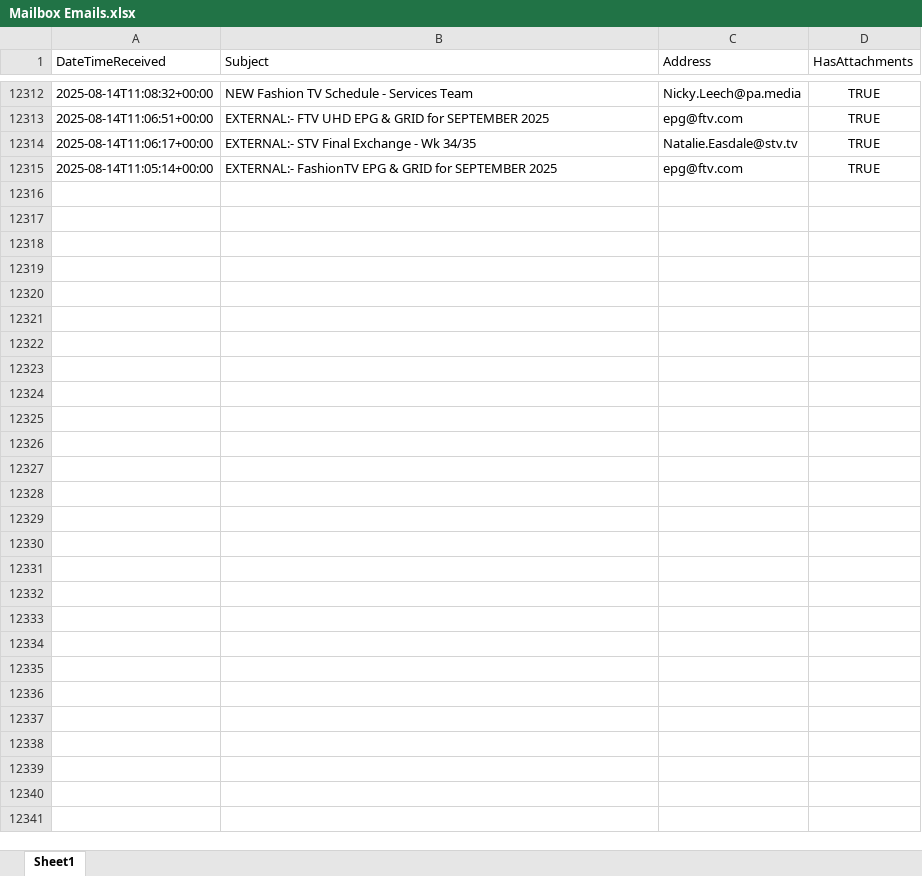
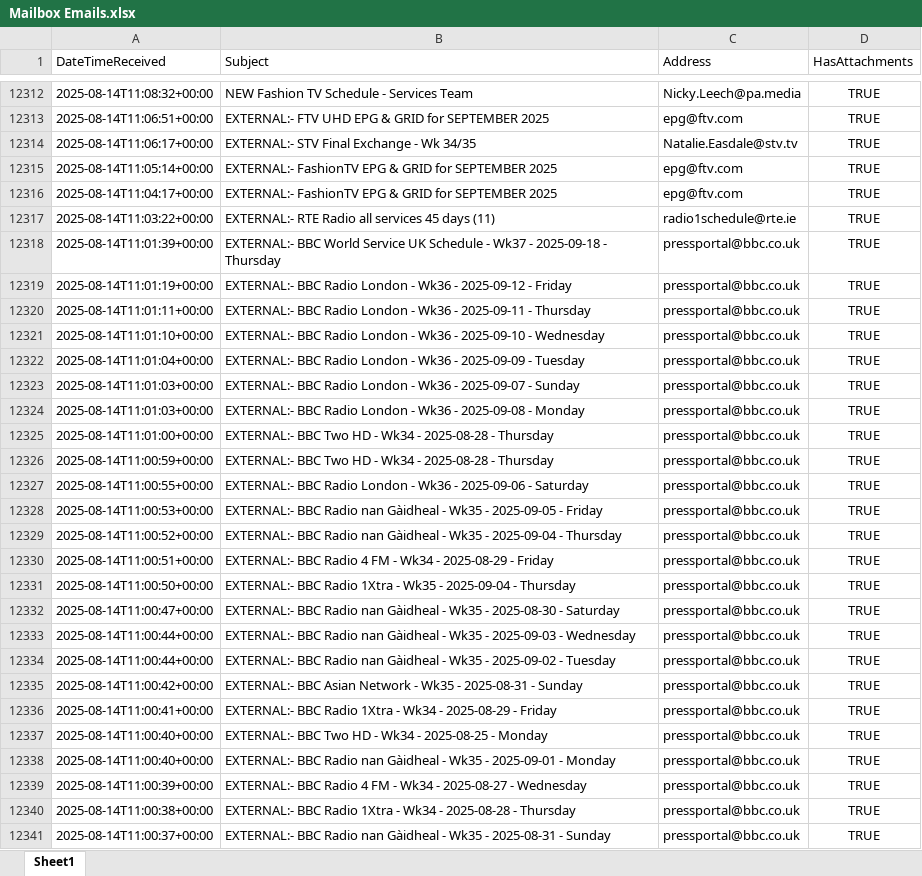
Before and after one commit to nickyleech/Files, an Excel workbook: Mailbox Emails/Mailbox Emails.xlsx, sheet Sheet1, drawn as a sheet; only a part is shown, gaps mark what is left out; values as stored, in another font and other column widths than the file's, no borders; table styles not drawn; the diff names each change by its address in the sheet, - before the commit and + after, or states it on an @@ line.

Commit message:
Update file from SharePoint:

```diff
--- a/Mailbox Emails/Mailbox Emails.xlsx (sheet Sheet1)
+++ b/Mailbox Emails/Mailbox Emails.xlsx (sheet Sheet1)
+row 12316: 2025-08-14T11:04:17+00:00 | EXTERNAL:- FashionTV EPG & GRID for SEPTEMBER 2025 | epg@ftv.com | TRUE
+row 12317: 2025-08-14T11:03:22+00:00 | EXTERNAL:- RTE Radio all services 45 days (11) | radio1schedule@rte.ie | TRUE
+row 12318: 2025-08-14T11:01:39+00:00 | EXTERNAL:- BBC World Service UK Schedule - Wk37 - 2025-09-18 - Thursday | pressportal@bbc.co.uk | TRUE
+row 12319: 2025-08-14T11:01:19+00:00 | EXTERNAL:- BBC Radio London - Wk36 - 2025-09-12 - Friday | pressportal@bbc.co.uk | TRUE
+row 12320: 2025-08-14T11:01:11+00:00 | EXTERNAL:- BBC Radio London - Wk36 - 2025-09-11 - Thursday | pressportal@bbc.co.uk | TRUE
+row 12321: 2025-08-14T11:01:10+00:00 | EXTERNAL:- BBC Radio London - Wk36 - 2025-09-10 - Wednesday | pressportal@bbc.co.uk | TRUE
+row 12322: 2025-08-14T11:01:04+00:00 | EXTERNAL:- BBC Radio London - Wk36 - 2025-09-09 - Tuesday | pressportal@bbc.co.uk | TRUE
+row 12323: 2025-08-14T11:01:03+00:00 | EXTERNAL:- BBC Radio London - Wk36 - 2025-09-07 - Sunday | pressportal@bbc.co.uk | TRUE
+row 12324: 2025-08-14T11:01:03+00:00 | EXTERNAL:- BBC Radio London - Wk36 - 2025-09-08 - Monday | pressportal@bbc.co.uk | TRUE
+row 12325: 2025-08-14T11:01:00+00:00 | EXTERNAL:- BBC Two HD - Wk34 - 2025-08-28 - Thursday | pressportal@bbc.co.uk | TRUE
+row 12326: 2025-08-14T11:00:59+00:00 | EXTERNAL:- BBC Two HD - Wk34 - 2025-08-28 - Thursday | pressportal@bbc.co.uk | TRUE
+row 12327: 2025-08-14T11:00:55+00:00 | EXTERNAL:- BBC Radio London - Wk36 - 2025-09-06 - Saturday | pressportal@bbc.co.uk | TRUE
+row 12328: 2025-08-14T11:00:53+00:00 | EXTERNAL:- BBC Radio nan Gàidheal - Wk35 - 2025-09-05 - Friday | pressportal@bbc.co.uk | TRUE
+row 12329: 2025-08-14T11:00:52+00:00 | EXTERNAL:- BBC Radio nan Gàidheal - Wk35 - 2025-09-04 - Thursday | pressportal@bbc.co.uk | TRUE
+row 12330: 2025-08-14T11:00:51+00:00 | EXTERNAL:- BBC Radio 4 FM - Wk34 - 2025-08-29 - Friday | pressportal@bbc.co.uk | TRUE
+row 12331: 2025-08-14T11:00:50+00:00 | EXTERNAL:- BBC Radio 1Xtra - Wk35 - 2025-09-04 - Thursday | pressportal@bbc.co.uk | TRUE
+row 12332: 2025-08-14T11:00:47+00:00 | EXTERNAL:- BBC Radio nan Gàidheal - Wk35 - 2025-08-30 - Saturday | pressportal@bbc.co.uk | TRUE
+row 12333: 2025-08-14T11:00:44+00:00 | EXTERNAL:- BBC Radio nan Gàidheal - Wk35 - 2025-09-03 - Wednesday | pressportal@bbc.co.uk | TRUE
+row 12334: 2025-08-14T11:00:44+00:00 | EXTERNAL:- BBC Radio nan Gàidheal - Wk35 - 2025-09-02 - Tuesday | pressportal@bbc.co.uk | TRUE
+row 12335: 2025-08-14T11:00:42+00:00 | EXTERNAL:- BBC Asian Network - Wk35 - 2025-08-31 - Sunday | pressportal@bbc.co.uk | TRUE
+row 12336: 2025-08-14T11:00:41+00:00 | EXTERNAL:- BBC Radio 1Xtra - Wk34 - 2025-08-29 - Friday | pressportal@bbc.co.uk | TRUE
+row 12337: 2025-08-14T11:00:40+00:00 | EXTERNAL:- BBC Two HD - Wk34 - 2025-08-25 - Monday | pressportal@bbc.co.uk | TRUE
+row 12338: 2025-08-14T11:00:40+00:00 | EXTERNAL:- BBC Radio nan Gàidheal - Wk35 - 2025-09-01 - Monday | pressportal@bbc.co.uk | TRUE
+row 12339: 2025-08-14T11:00:39+00:00 | EXTERNAL:- BBC Radio 4 FM - Wk34 - 2025-08-27 - Wednesday | pressportal@bbc.co.uk | TRUE
+row 12340: 2025-08-14T11:00:38+00:00 | EXTERNAL:- BBC Radio 1Xtra - Wk34 - 2025-08-28 - Thursday | pressportal@bbc.co.uk | TRUE
+row 12341: 2025-08-14T11:00:37+00:00 | EXTERNAL:- BBC Radio nan Gàidheal - Wk35 - 2025-08-31 - Sunday | pressportal@bbc.co.uk | TRUE
```
